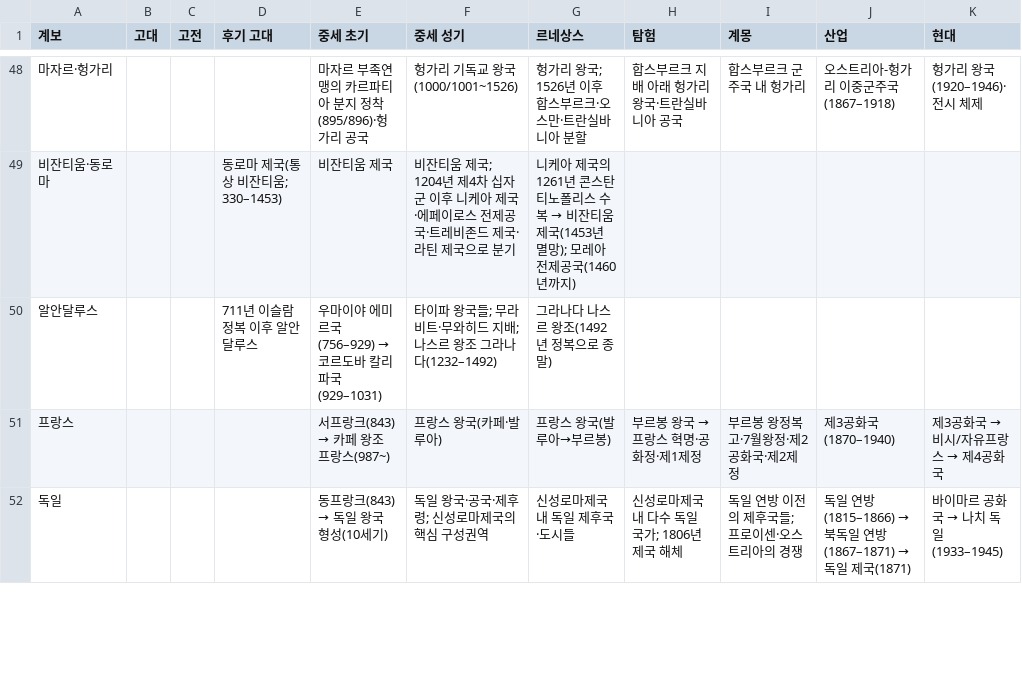
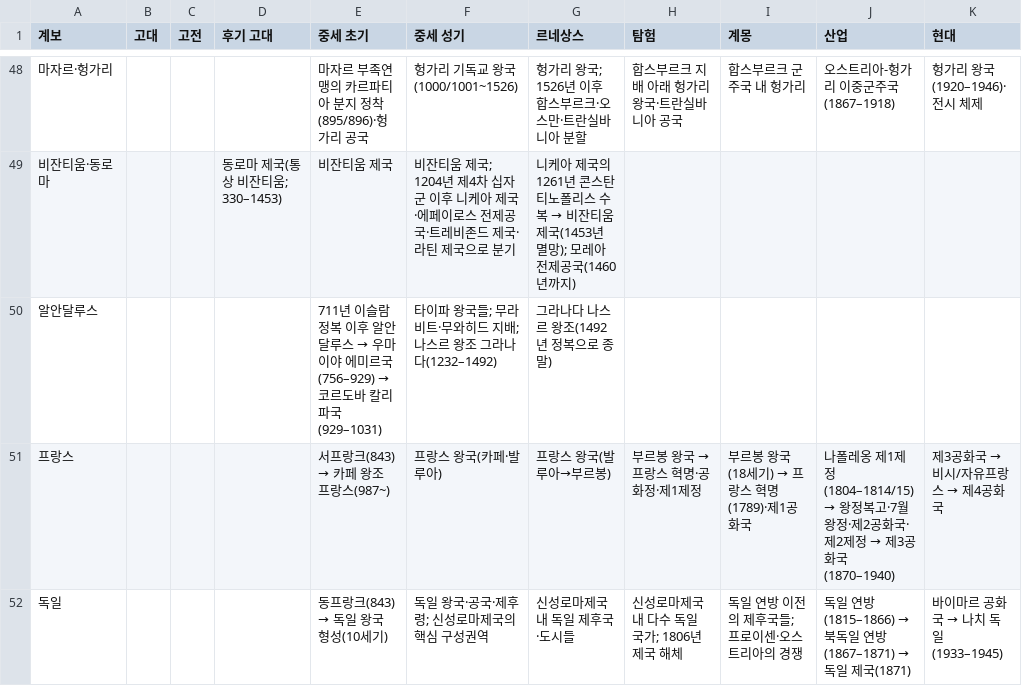
Before and after one commit to physical-geogrpahy-forever/academic_food_chain, a CSV file: civilizations/EUROPE_FULL_ERA_MATRIX_DRAFT_20261118.csv, drawn as a sheet; only a part is shown, gaps mark what is left out; the diff covers the shown part only; the diff names each change by its address in the sheet, - before the commit and + after, or states it on an @@ line.

```diff
--- a/civilizations/EUROPE_FULL_ERA_MATRIX_DRAFT_20261118.csv
+++ b/civilizations/EUROPE_FULL_ERA_MATRIX_DRAFT_20261118.csv
-D50 (후기 고대): 711년 이슬람 정복 이후 알안달루스
+D50 (후기 고대): (empty)
@@ E50 (중세 초기): 우마이야… → 711년 이슬람 정복 이후 알안달루스 → 우마이야… @@
@@ I51 (계몽): 부르봉 왕정복고·7월왕정·제2공화국·제2제정 → 부르봉 왕국(18세기) → 프랑스 혁명(1789)·제1공화국 @@
@@ J51 (산업): 제3공화국(1870–1940) → 나폴레옹 제1제정(1804–1814/15) → 왕정복고·7월왕정·제2공화국·제2제정 → 제3공화국(1870–1940) @@
```
Also changed, not shown: 38 edited cells elsewhere in this file.
